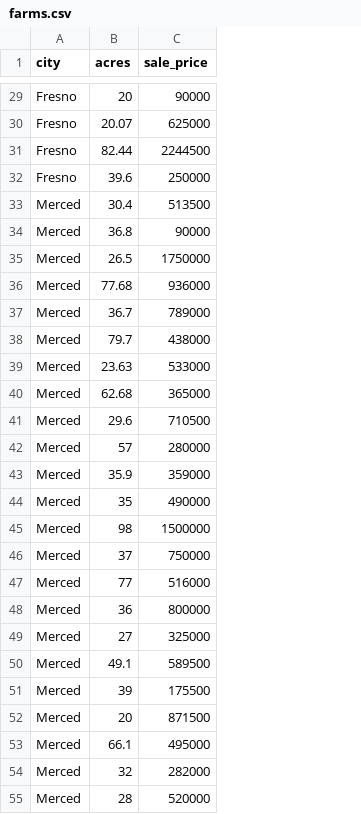
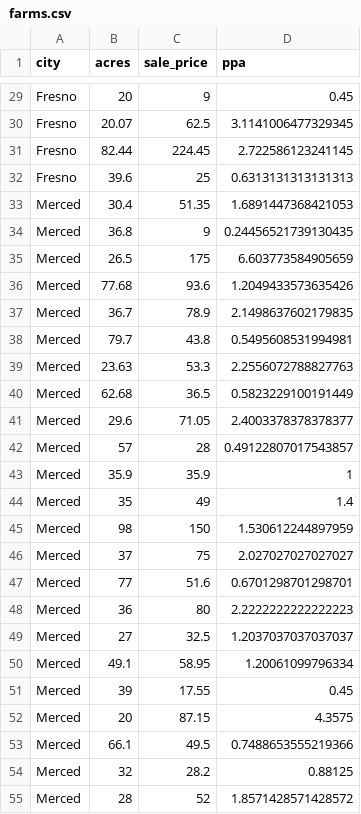
Before and after one commit to a-j-cummings/STAT435, a CSV file: Exam1/farms.csv, drawn as a sheet; only a part is shown, gaps mark what is left out; the diff covers the shown part only; the diff names each change by its address in the sheet, - before the commit and + after, or states it on an @@ line.

```diff
--- a/Exam1/farms.csv
+++ b/Exam1/farms.csv
+column D (ppa), rows 29-55: 0.45 | 3.1141006477329345 | 2.722586123241145 | 0.6313131313131313 | 1.6891447368421053 | 0.24456521739130435 | 6.603773584905659 | 1.2049433573635426 | 2.1498637602179835 | 0.5495608531994981 | 2.2556072788827763 | 0.5823229100191449 | 2.4003378378378377 | 0.49122807017543857 | 1 | 1.4 | 1.530612244897959 | 2.027027027027027 | 0.6701298701298701 | 2.2222222222222223 | 1.2037037037037037 | 1.20061099796334 | 0.45 | 4.3575 | 0.7488653555219366 | 0.88125 | 1.8571428571428572
-C29 (sale_price): 90000
+C29 (sale_price): 9
-C30 (sale_price): 625000
+C30 (sale_price): 62.5
-C31 (sale_price): 2244500
+C31 (sale_price): 224.45
-C32 (sale_price): 250000
+C32 (sale_price): 25
-C33 (sale_price): 513500
+C33 (sale_price): 51.35
-C34 (sale_price): 90000
+C34 (sale_price): 9
-C35 (sale_price): 1750000
+C35 (sale_price): 175
-C36 (sale_price): 936000
+C36 (sale_price): 93.6
-C37 (sale_price): 789000
+C37 (sale_price): 78.9
-C38 (sale_price): 438000
+C38 (sale_price): 43.8
-C39 (sale_price): 533000
+C39 (sale_price): 53.3
-C40 (sale_price): 365000
+C40 (sale_price): 36.5
-C41 (sale_price): 710500
+C41 (sale_price): 71.05
-C42 (sale_price): 280000
+C42 (sale_price): 28
-C43 (sale_price): 359000
+C43 (sale_price): 35.9
-C44 (sale_price): 490000
+C44 (sale_price): 49
-C45 (sale_price): 1500000
+C45 (sale_price): 150
-C46 (sale_price): 750000
+C46 (sale_price): 75
-C47 (sale_price): 516000
+C47 (sale_price): 51.6
-C48 (sale_price): 800000
+C48 (sale_price): 80
-C49 (sale_price): 325000
+C49 (sale_price): 32.5
-C50 (sale_price): 589500
+C50 (sale_price): 58.95
-C51 (sale_price): 175500
+C51 (sale_price): 17.55
-C52 (sale_price): 871500
+C52 (sale_price): 87.15
-C53 (sale_price): 495000
+C53 (sale_price): 49.5
-C54 (sale_price): 282000
+C54 (sale_price): 28.2
-C55 (sale_price): 520000
+C55 (sale_price): 52
```
Also changed, not shown: 42 edited cells elsewhere in this file, 3 other files.
